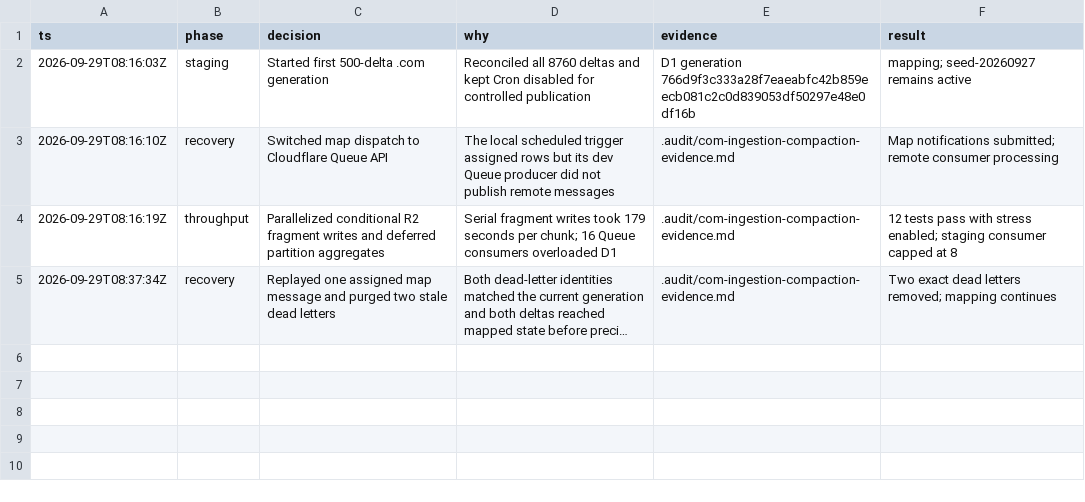
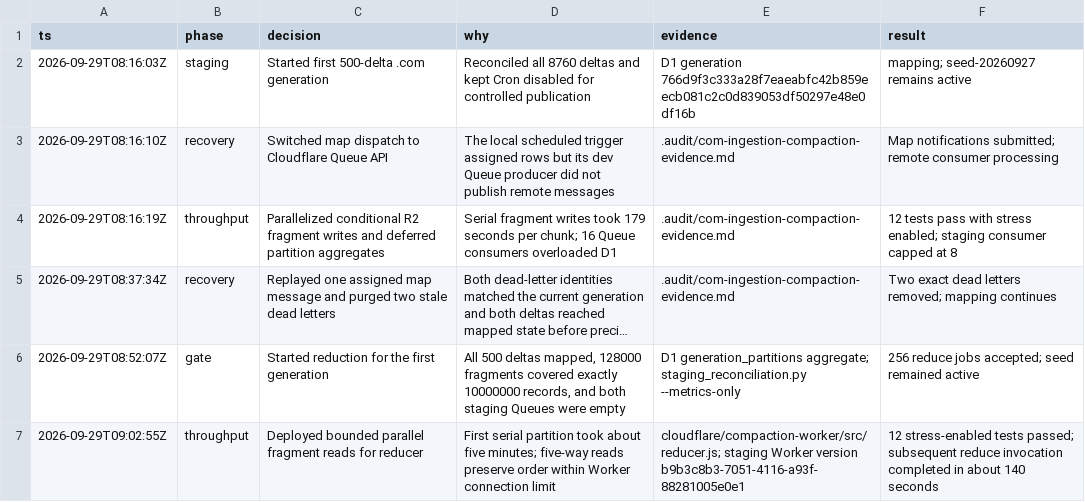
Before and after one commit to Deon-Trevor/Subfinder, a TSV file: .audit/com-ingestion-compaction.tsv, drawn as a sheet; long unchanged cells end in …; the diff names each change by its address in the sheet, - before the commit and + after, or states it on an @@ line.

Commit message:
Record first staging reduction gate

```diff
--- a/.audit/com-ingestion-compaction.tsv
+++ b/.audit/com-ingestion-compaction.tsv
+row 6: 2026-09-29T08:52:07Z | gate | Started reduction for the first generation | All 500 deltas mapped, 128000 fragments covered exactly 10000000 records, and both staging Queues were empty | D1 generation_partitions aggregate; staging_reconciliation.py --metrics-only | 256 reduce jobs accepted; seed remained active
+row 7: 2026-09-29T09:02:55Z | throughput | Deployed bounded parallel fragment reads for reducer | First serial partition took about five minutes; five-way reads preserve order within Worker connection limit | cloudflare/compaction-worker/src/reducer.js; staging Worker version b9b3c8b3-7051-4116-a93f-88281005e0e1 | 12 stress-enabled tests passed; subsequent reduce invocation completed in about 140 seconds
```
Also changed, not shown: 1 other file.
